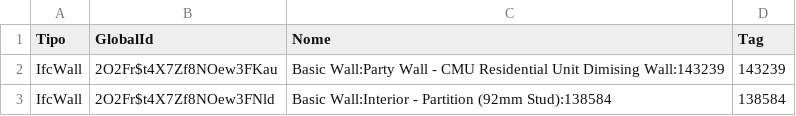
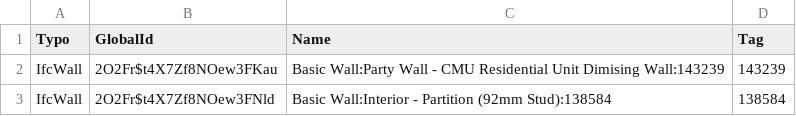
Before and after one commit to bim-python-lab/bim-python-lab, a CSV file: unidade02/duplex_dataframe.csv, drawn as a sheet; only a part is shown.

```diff
--- a/unidade02/duplex_dataframe.csv
+++ b/unidade02/duplex_dataframe.csv
@@ -1,2 +1,2 @@
-Tipo,GlobalId,Nome,Tag
+Typo,GlobalId,Name,Tag
 IfcWall,2O2Fr$t4X7Zf8NOew3FKau,Basic Wall:Party Wall - CMU Residential Unit Dimising Wall:143239,143239
```
Also changed, not shown: unidade02/duplex_dataframe_better.csv, 12 other files.
